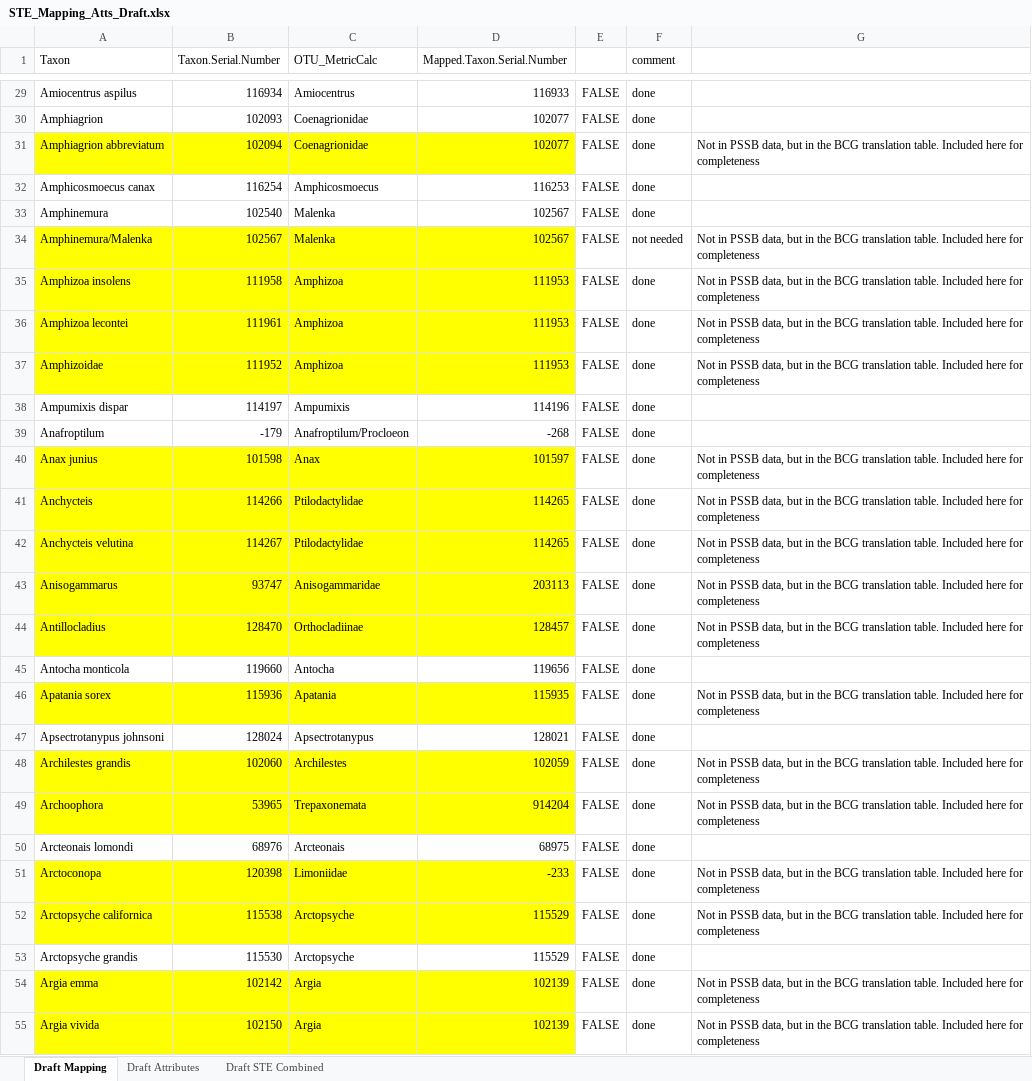
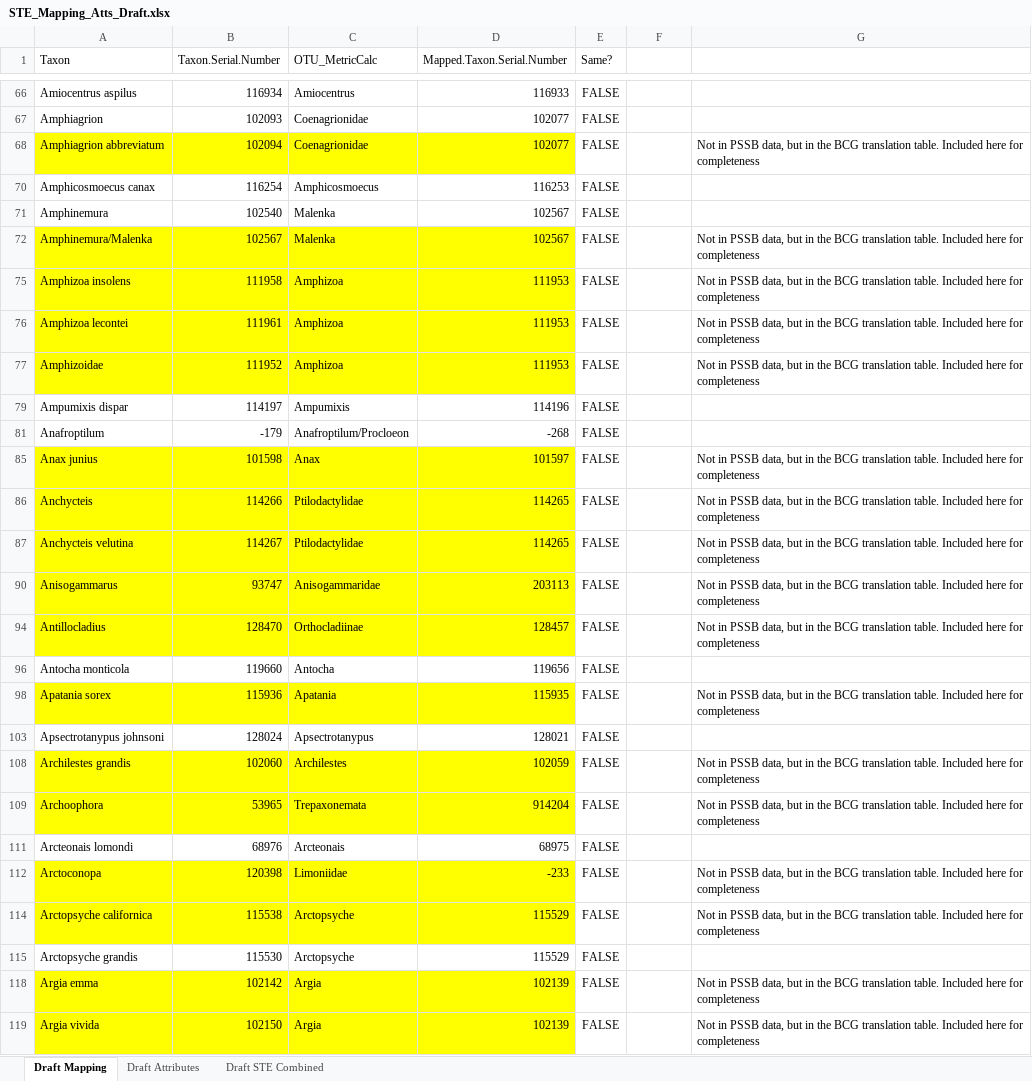
Before and after one commit to esosik/PSSB-STE-updates, an Excel workbook: STE_Mapping_Atts_Draft.xlsx, sheet Draft Mapping, drawn as a sheet; only a part is shown, gaps mark what is left out; values as stored, in another font and other column widths than the file's, no borders; addresses are those after the commit; the diff covers the shown part only; the diff names each change by its address in the sheet, - before the commit and + after, or states it on an @@ line.

```diff
--- a/STE_Mapping_Atts_Draft.xlsx (sheet Draft Mapping)
+++ b/STE_Mapping_Atts_Draft.xlsx (sheet Draft Mapping)
-E1: (empty)
+E1: Same?
-F1: comment
+F1: (empty)
-F66:F68: done
+F66:F68: (empty)
-F70:F71: done
+F70:F71: (empty)
-F72: not needed
+F72: (empty)
-F75:F77: done
+F75:F77: (empty)
-F79: done
+F79: (empty)
-F81: done
+F81: (empty)
-F85:F87: done
+F85:F87: (empty)
-F90: done
+F90: (empty)
-F94: done
+F94: (empty)
-F96: done
+F96: (empty)
-F98: done
+F98: (empty)
-F103: done
+F103: (empty)
-F108:F109: done
+F108:F109: (empty)
-F111:F112: done
+F111:F112: (empty)
-F114:F115: done
+F114:F115: (empty)
-F118:F119: done
+F118:F119: (empty)
```
Also changed, not shown: 812 edited cells and cell formats elsewhere in this sheet, formulas that keep their value, hidden cells, updated_master_list_draft_check_05162024.xlsx, 1 other file.
